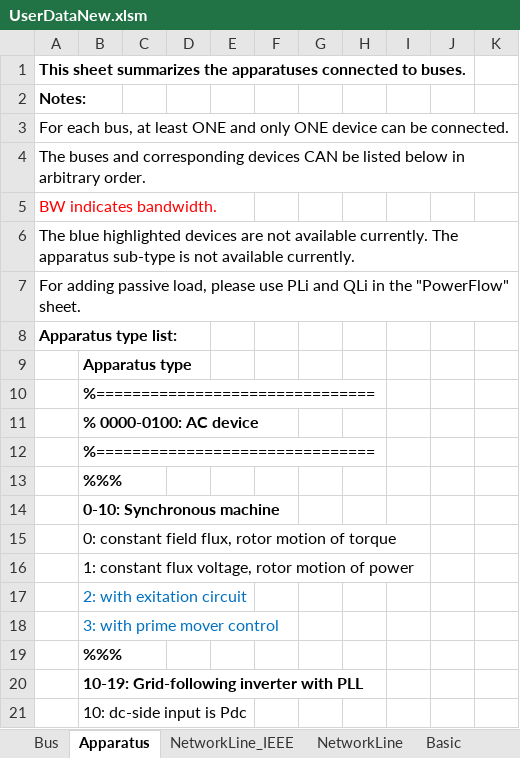
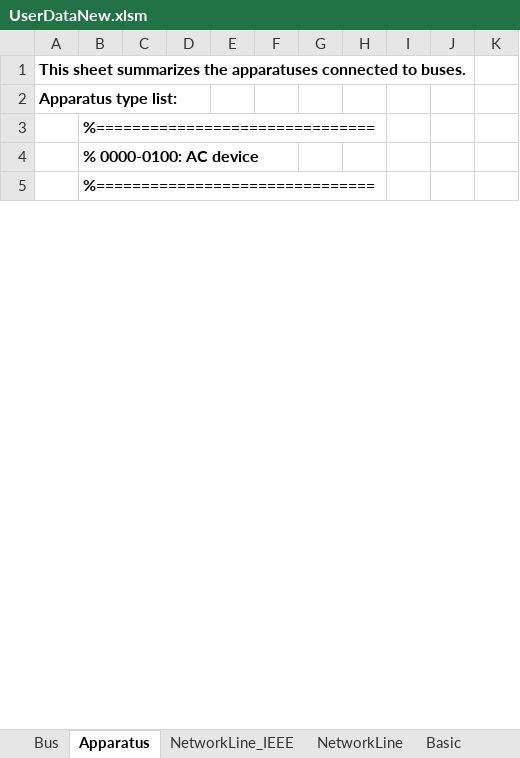
Before and after one commit to Future-Power-Networks/Simplus-Grid-Tool, an Excel workbook: Debug/UserDataNew.xlsm, sheet Apparatus, drawn as a sheet; only a part is shown; values as stored, in another font and other column widths than the file's, no borders; removed rows and columns are numbered as before the commit, all else as after; the diff covers the shown part only; the diff names each change by its address in the sheet, - before the commit and + after, or states it on an @@ line.

```diff
--- a/Debug/UserDataNew.xlsm (sheet Apparatus)
+++ b/Debug/UserDataNew.xlsm (sheet Apparatus)
@@ row 2 moved to row 26: Notes: @@
@@ row 3 moved to row 27: For each bus, at least ONE and only ONE … @@
@@ row 4 moved to row 28: The buses and corresponding devices CAN … @@
@@ row 5 moved to row 32: BW indicates bandwidth. @@
-row 6: The blue highlighted devices are not available currently. The apparatus sub-type is not available currently.
-row 7: For adding passive load, please use PLi and QLi in the "PowerFlow" sheet.
-row 9:  | Apparatus type
-row 13:  | %%%
-row 14:  | 0-10: Synchronous machine
-row 15:  | 0: constant field flux, rotor motion of torque
-row 16:  | 1: constant flux voltage, rotor motion of power
-row 17:  | 2: with exitation circuit
-row 18:  | 3: with prime mover control
-row 19:  | %%%
-row 20:  | 10-19: Grid-following inverter with PLL
-row 21:  | 10: dc-side input is Pdc
```
Also changed, not shown: 10 added rows and 18 removed rows elsewhere in this sheet, UserData.xlsx.
